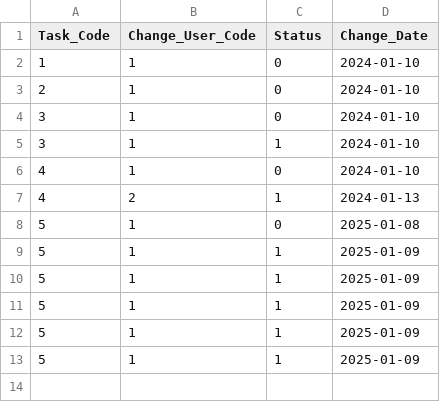
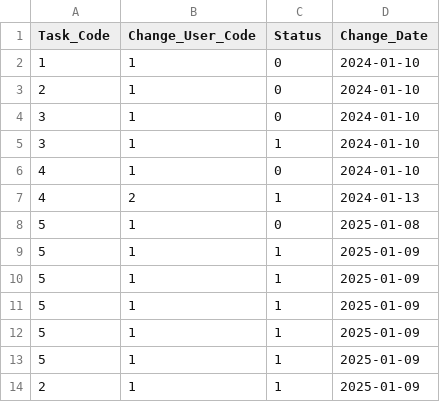
Before and after one commit to SLStudioLesson/chapter5assessment-YoshidaShoyo, a CSV file: app/src/main/resources/logs.csv, drawn as a sheet.

```diff
--- a/app/src/main/resources/logs.csv
+++ b/app/src/main/resources/logs.csv
@@ -13 +13,2 @@ Task_Code,Change_User_Code,Status,Change_Date
 5,1,1,2025-01-09
+2,1,1,2025-01-09
```
Also changed, not shown: 2 other files.
